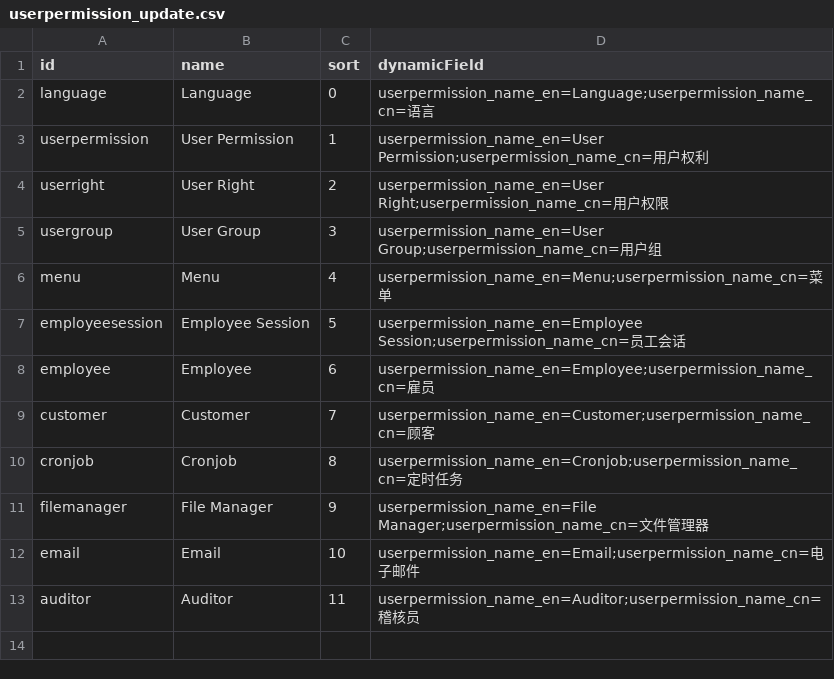
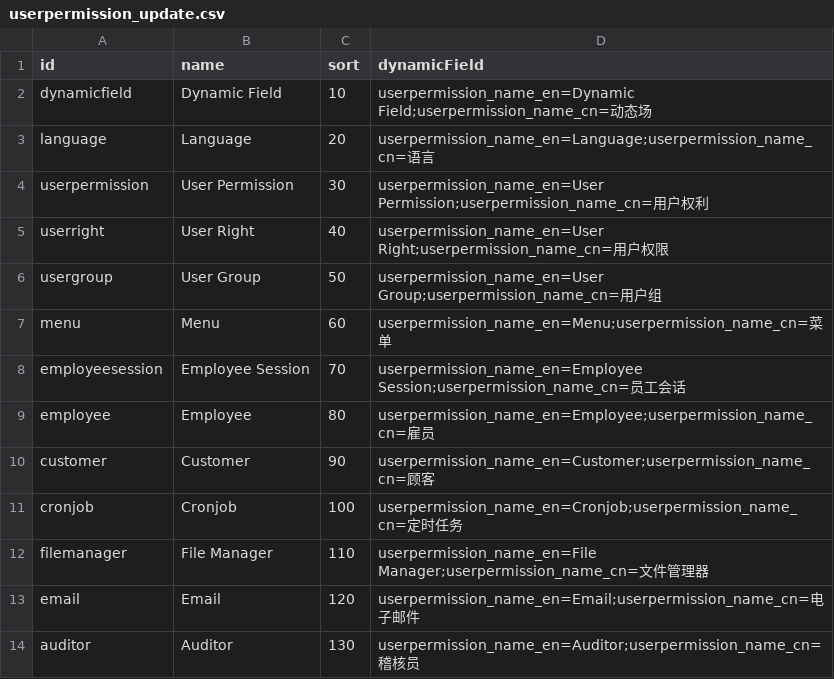
Before and after one commit to williamtanws/beanframework, a CSV file: bin/backend/console/src/main/resources/import/userpermission/userpermission_update.csv, drawn as a sheet.

```diff
--- a/bin/backend/console/src/main/resources/import/userpermission/userpermission_update.csv
+++ b/bin/backend/console/src/main/resources/import/userpermission/userpermission_update.csv
@@ -1,13 +1,14 @@
 id,name,sort,dynamicField
-language,Language,0,userpermission_name_en=Language;userpermission_name_cn=语言
-userpermission,User Permission,1,userpermission_name_en=User Permission;userpermission_name_cn=用户权利
-userright,User Right,2,userpermission_name_en=User Right;userpermission_name_cn=用户权限
-usergroup,User Group,3,userpermission_name_en=User Group;userpermission_name_cn=用户组
-menu,Menu,4,userpermission_name_en=Menu;userpermission_name_cn=菜单
-employeesession,Employee Session,5,userpermission_name_en=Employee Session;userpermission_name_cn=员工会话
-employee,Employee,6,userpermission_name_en=Employee;userpermission_name_cn=雇员
-customer,Customer,7,userpermission_name_en=Customer;userpermission_name_cn=顾客
-cronjob,Cronjob,8,userpermission_name_en=Cronjob;userpermission_name_cn=定时任务
-filemanager,File Manager,9,userpermission_name_en=File Manager;userpermission_name_cn=文件管理器
-email,Email,10,userpermission_name_en=Email;userpermission_name_cn=电子邮件
-auditor,Auditor,11,userpermission_name_en=Auditor;userpermission_name_cn=稽核员
+dynamicfield,Dynamic Field,10,userpermission_name_en=Dynamic Field;userpermission_name_cn=动态场
+language,Language,20,userpermission_name_en=Language;userpermission_name_cn=语言
+userpermission,User Permission,30,userpermission_name_en=User Permission;userpermission_name_cn=用户权利
+userright,User Right,40,userpermission_name_en=User Right;userpermission_name_cn=用户权限
+usergroup,User Group,50,userpermission_name_en=User Group;userpermission_name_cn=用户组
+menu,Menu,60,userpermission_name_en=Menu;userpermission_name_cn=菜单
+employeesession,Employee Session,70,userpermission_name_en=Employee Session;userpermission_name_cn=员工会话
+employee,Employee,80,userpermission_name_en=Employee;userpermission_name_cn=雇员
+customer,Customer,90,userpermission_name_en=Customer;userpermission_name_cn=顾客
+cronjob,Cronjob,100,userpermission_name_en=Cronjob;userpermission_name_cn=定时任务
+filemanager,File Manager,110,userpermission_name_en=File Manager;userpermission_name_cn=文件管理器
+email,Email,120,userpermission_name_en=Email;userpermission_name_cn=电子邮件
+auditor,Auditor,130,userpermission_name_en=Auditor;userpermission_name_cn=稽核员
```
Also changed, not shown: bin/backend/console/src/main/resources/import/userauthority/userauthority_update.csv, 39 other files.
